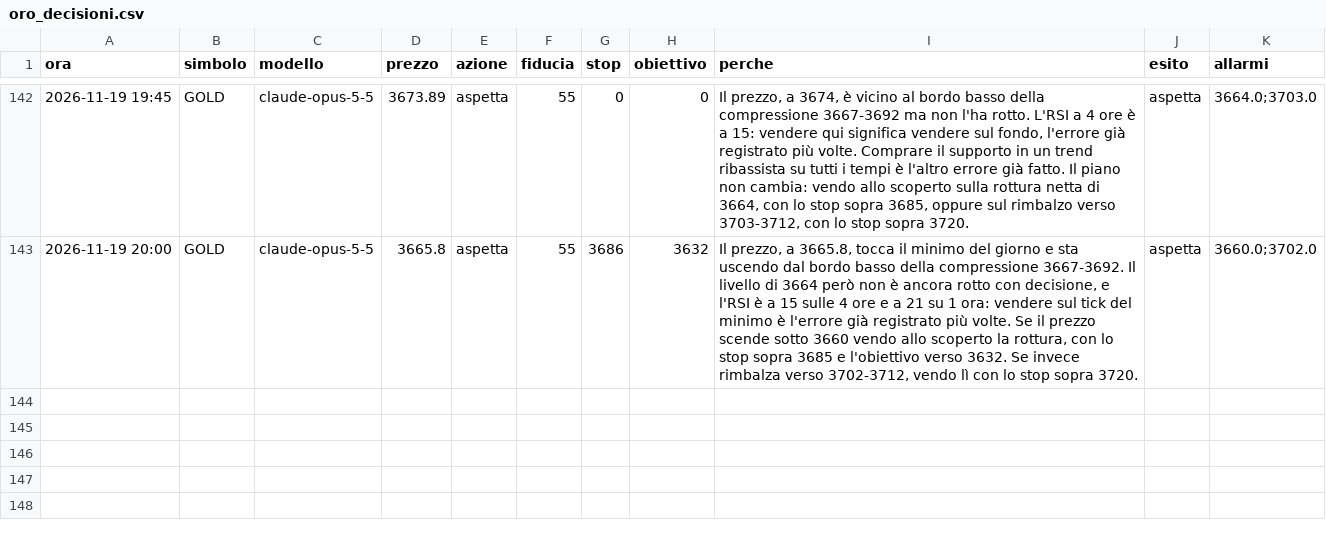
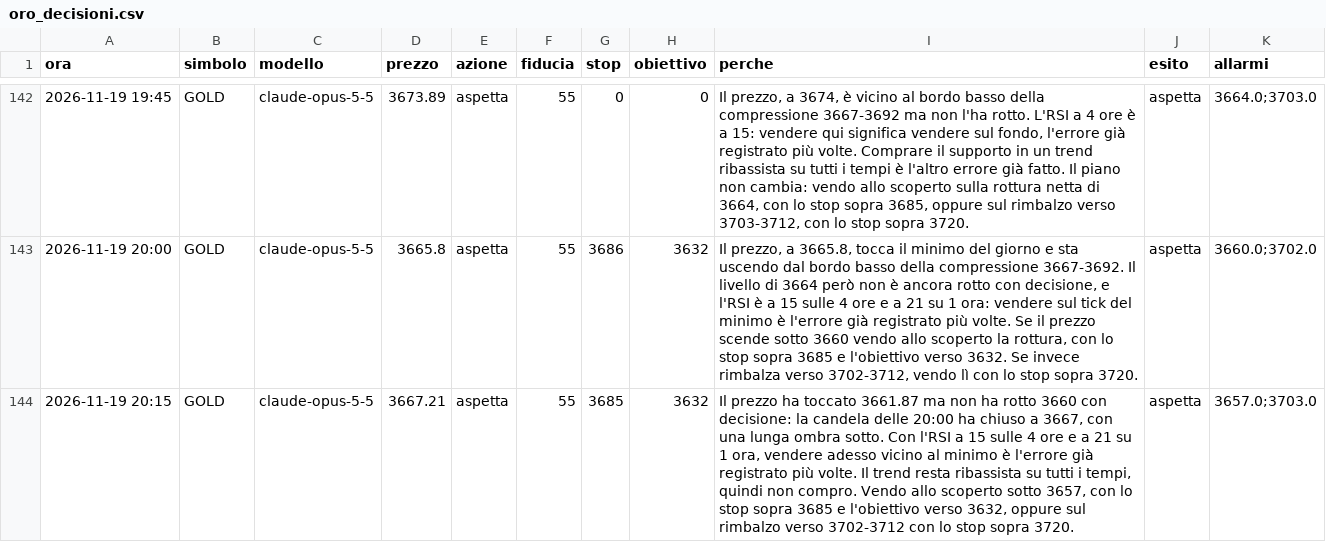
Before and after one commit to elfacvndo/timestral-bot, a CSV file: logs/oro_decisioni.csv, drawn as a sheet; only a part is shown, gaps mark what is left out.

```diff
--- a/logs/oro_decisioni.csv
+++ b/logs/oro_decisioni.csv
@@ -143 +143,2 @@ ora,simbolo,modello,prezzo,azione,fiducia,stop,obiettivo,perche,esito,allarmi
 2026-11-19 20:00,GOLD,claude-opus-5-5,3665.8,aspetta,55,3686,3632,"Il prezzo, a 3665.8, tocca il minimo del giorno e sta uscendo dal bordo basso della compressione 3667-3692. Il livello di 3664 però non è ancora rotto con decisione, e l'RSI è a 15 sulle 4 ore e a 21 su 1 ora: vendere sul tick del minimo è l'errore già registrato più volte. Se il prezzo scende sotto 3660 vendo allo scoperto la rottura, con lo stop sopra 3685 e l'obiettivo verso 3632. Se invece rimbalza verso 3702-3712, vendo lì con lo stop sopra 3720.",aspetta,3660.0;3702.0
+2026-11-19 20:15,GOLD,claude-opus-5-5,3667.21,aspetta,55,3685,3632,"Il prezzo ha toccato 3661.87 ma non ha rotto 3660 con decisione: la candela delle 20:00 ha chiuso a 3667, con una lunga ombra sotto. Con l'RSI a 15 sulle 4 ore e a 21 su 1 ora, vendere adesso vicino al minimo è l'errore già registrato più volte. Il trend resta ribassista su tutti i tempi, quindi non compro. Vendo allo scoperto sotto 3657, con lo stop sopra 3685 e l'obiettivo verso 3632, oppure sul rimbalzo verso 3702-3712 con lo stop sopra 3720.",aspetta,3657.0;3703.0
```
